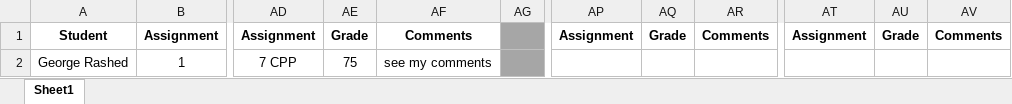
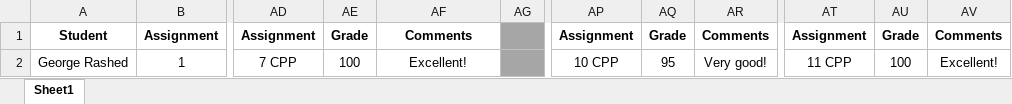
Before and after one commit to shachash1984/Tiltan_UnrealEngineCourse, an Excel workbook: Grades/Grades.xlsx, sheet Sheet1, drawn as a sheet; only a part is shown, gaps mark what is left out; values as stored, in another font and other column widths than the file's, no borders; the diff names each change by its address in the sheet, - before the commit and + after, or states it on an @@ line.

Commit message:
Updated Grades

```diff
--- a/Grades/Grades.xlsx (sheet Sheet1)
+++ b/Grades/Grades.xlsx (sheet Sheet1)
-AE2: 75
+AE2: 100
-AF2: see my comments
+AF2: Excellent!
-AP2: (empty)
+AP2: 10 CPP
-AQ2: (empty)
+AQ2: 95
-AR2: (empty)
+AR2: Very good!
-AT2: (empty)
+AT2: 11 CPP
-AU2: (empty)
+AU2: 100
-AV2: (empty)
+AV2: Excellent!
```
Also changed, not shown: 1 other file.
